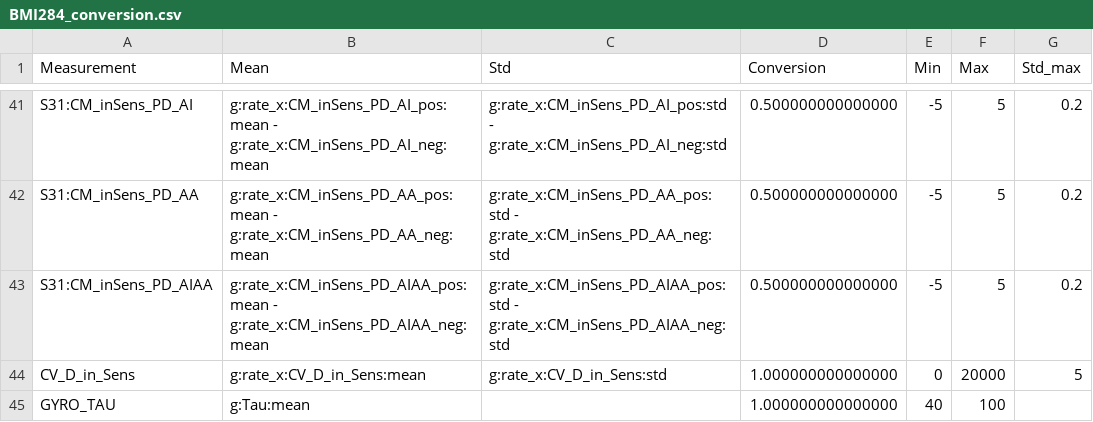
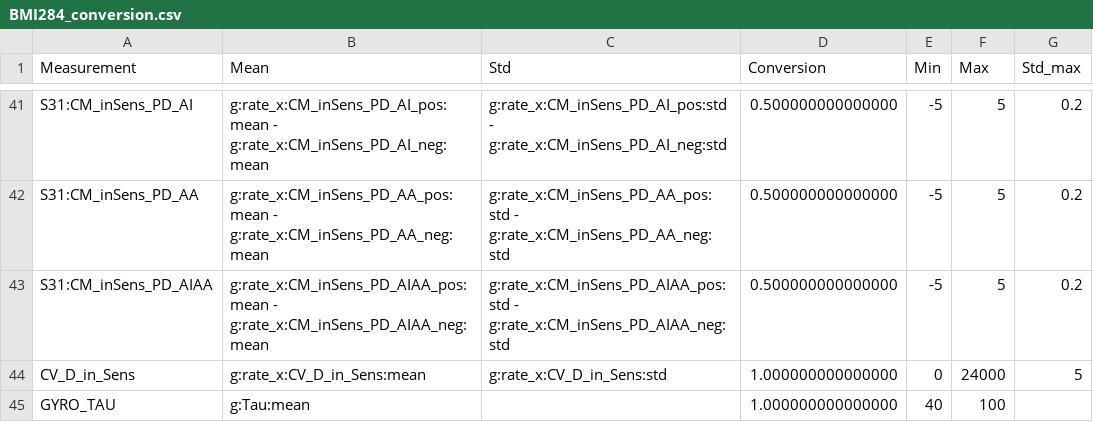
Before and after one commit to Azrishere/FA_Eval, a CSV file: BMI284_conversion.csv, drawn as a sheet; only a part is shown, gaps mark what is left out.

Commit message:
adjustment CV_D spec

```diff
--- a/BMI284_conversion.csv
+++ b/BMI284_conversion.csv
@@ -43,3 +43,3 @@ S31:CM_inSens_PD_AA,g:rate_x:CM_inSens_PD_AA_pos:mean - g:rate_x:CM_inSens_PD_AA
 S31:CM_inSens_PD_AIAA,g:rate_x:CM_inSens_PD_AIAA_pos:mean - g:rate_x:CM_inSens_PD_AIAA_neg:mean,g:rate_x:CM_inSens_PD_AIAA_pos:std - g:rate_x:CM_inSens_PD_AIAA_neg:std,0.500000000000000,-5,5,0.2
-CV_D_in_Sens,g:rate_x:CV_D_in_Sens:mean,g:rate_x:CV_D_in_Sens:std,1.000000000000000,0,20000,5
+CV_D_in_Sens,g:rate_x:CV_D_in_Sens:mean,g:rate_x:CV_D_in_Sens:std,1.000000000000000,0,24000,5
 GYRO_TAU,g:Tau:mean,,1.000000000000000,40,100,
```
